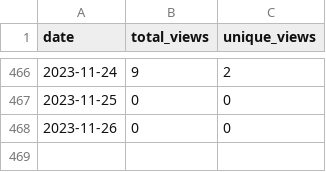
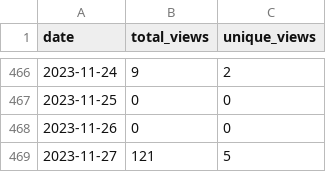
Before and after one commit to wumphlett/COMP-5710, a CSV file: .traffic/views.csv, drawn as a sheet; only a part is shown, gaps mark what is left out; the diff names each change by its address in the sheet, - before the commit and + after, or states it on an @@ line.

Commit message:
Updating repository traffic

```diff
--- a/.traffic/views.csv
+++ b/.traffic/views.csv
+row 469: 2023-11-27 | 121 | 5
```
Also changed, not shown: .traffic/clones.csv, 3 other files.
